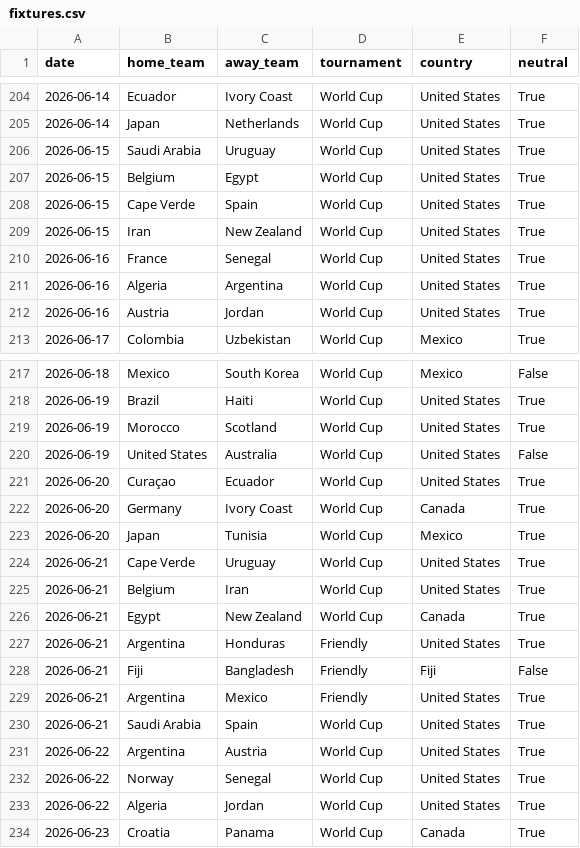
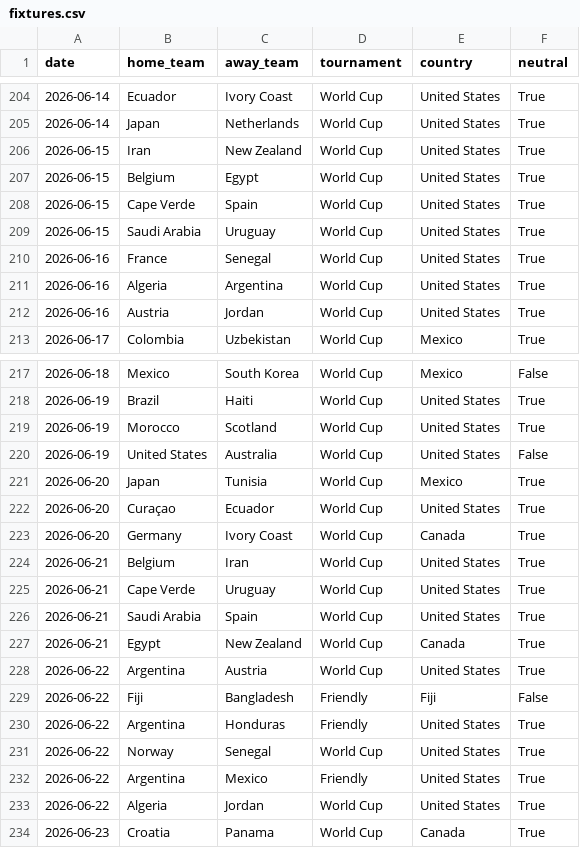
Before and after one commit to 16bravo/MatchOracle, a CSV file: data/source/fixtures.csv, drawn as a sheet; only a part is shown, gaps mark what is left out; the diff covers the shown part only.

Commit message:
Update data/source/

```diff
--- a/data/source/fixtures.csv
+++ b/data/source/fixtures.csv
@@ -205,6 +205,6 @@ date,home_team,away_team,tournament,country,neutral
 2026-06-14,Japan,Netherlands,World Cup,United States,True
-2026-06-15,Saudi Arabia,Uruguay,World Cup,United States,True
+2026-06-15,Iran,New Zealand,World Cup,United States,True
 2026-06-15,Belgium,Egypt,World Cup,United States,True
 2026-06-15,Cape Verde,Spain,World Cup,United States,True
-2026-06-15,Iran,New Zealand,World Cup,United States,True
+2026-06-15,Saudi Arabia,Uruguay,World Cup,United States,True
 2026-06-16,France,Senegal,World Cup,United States,True
@@ -220,14 +220,14 @@ date,home_team,away_team,tournament,country,neutral
 2026-06-19,United States,Australia,World Cup,United States,False
+2026-06-20,Japan,Tunisia,World Cup,Mexico,True
 2026-06-20,Curaçao,Ecuador,World Cup,United States,True
 2026-06-20,Germany,Ivory Coast,World Cup,Canada,True
-2026-06-20,Japan,Tunisia,World Cup,Mexico,True
+2026-06-21,Belgium,Iran,World Cup,United States,True
 2026-06-21,Cape Verde,Uruguay,World Cup,United States,True
-2026-06-21,Belgium,Iran,World Cup,United States,True
+2026-06-21,Saudi Arabia,Spain,World Cup,United States,True
 2026-06-21,Egypt,New Zealand,World Cup,Canada,True
-2026-06-21,Argentina,Honduras,Friendly,United States,True
-2026-06-21,Fiji,Bangladesh,Friendly,Fiji,False
-2026-06-21,Argentina,Mexico,Friendly,United States,True
-2026-06-21,Saudi Arabia,Spain,World Cup,United States,True
 2026-06-22,Argentina,Austria,World Cup,United States,True
+2026-06-22,Fiji,Bangladesh,Friendly,Fiji,False
+2026-06-22,Argentina,Honduras,Friendly,United States,True
 2026-06-22,Norway,Senegal,World Cup,United States,True
+2026-06-22,Argentina,Mexico,Friendly,United States,True
 2026-06-22,Algeria,Jordan,World Cup,United States,True
```
Also changed, not shown: 5 moved rows elsewhere in this file.
